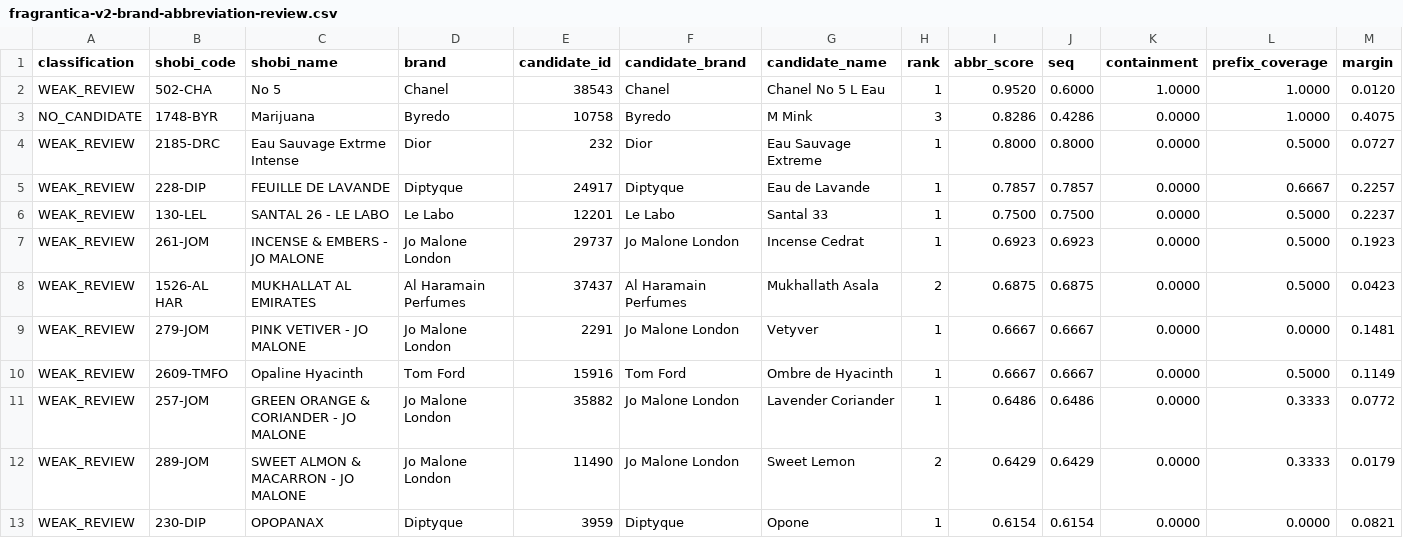
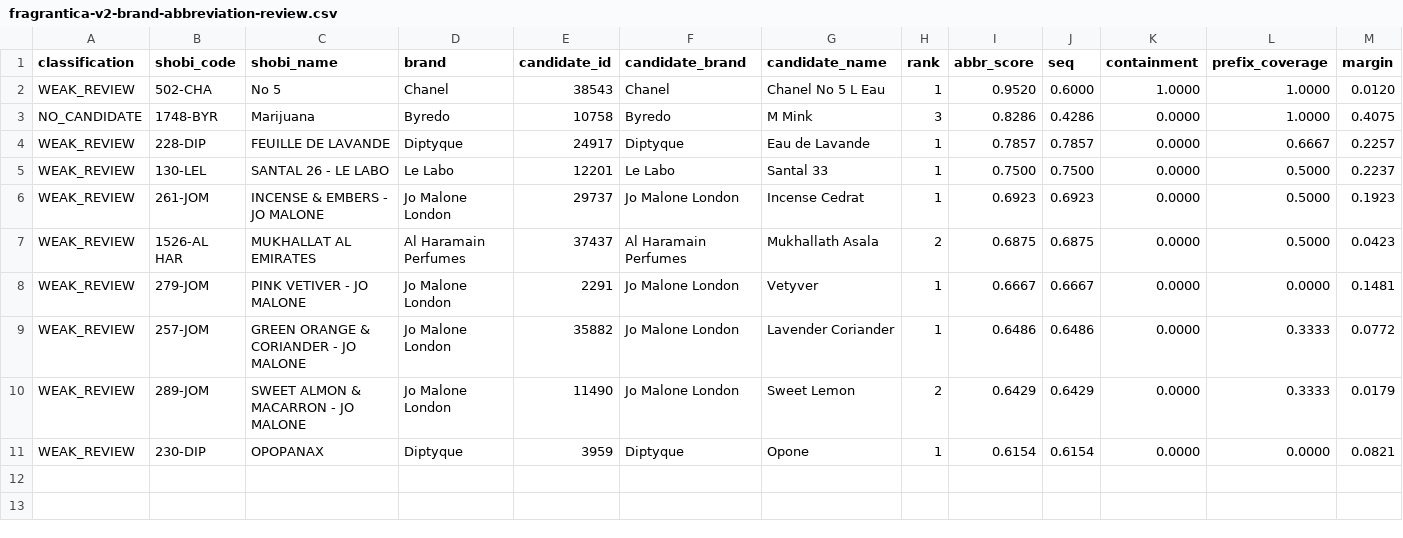
Before and after one commit to MarvvRed/Shobi_Inspiration, a CSV file: fragrantica-v2-brand-abbreviation-review.csv, drawn as a sheet; only a part is shown; rows hold the shown columns only; the diff names each change by its address in the sheet, - before the commit and + after, or states it on an @@ line.

```diff
--- a/fragrantica-v2-brand-abbreviation-review.csv
+++ b/fragrantica-v2-brand-abbreviation-review.csv
-row 4: WEAK_REVIEW | 2185-DRC | Eau Sauvage Extrme Intense | Dior | 232 | Dior | Eau Sauvage Extreme | 1 | 0.8000 | 0.8000 | 0.0000 | 0.5000 | 0.0727
-row 10: WEAK_REVIEW | 2609-TMFO | Opaline Hyacinth | Tom Ford | 15916 | Tom Ford | Ombre de Hyacinth | 1 | 0.6667 | 0.6667 | 0.0000 | 0.5000 | 0.1149
```
Also changed, not shown: fragrantica-v2-global-fallback-review.csv, fragrantica-v2-local-url-match.csv, 14 other files.
